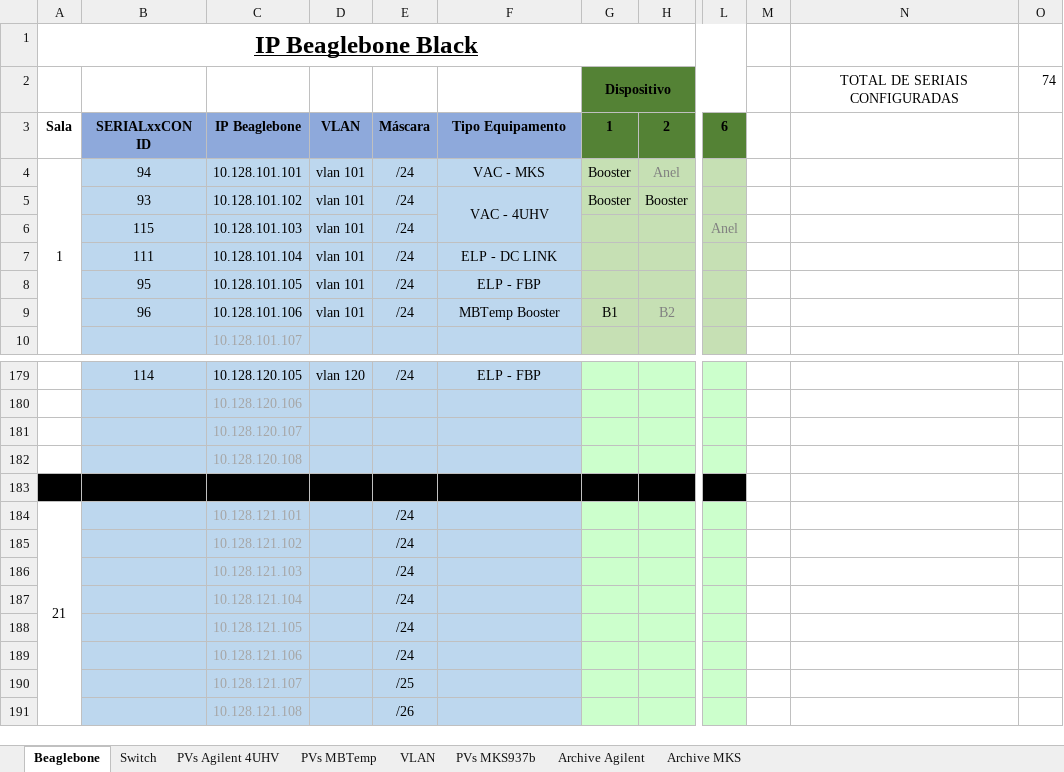
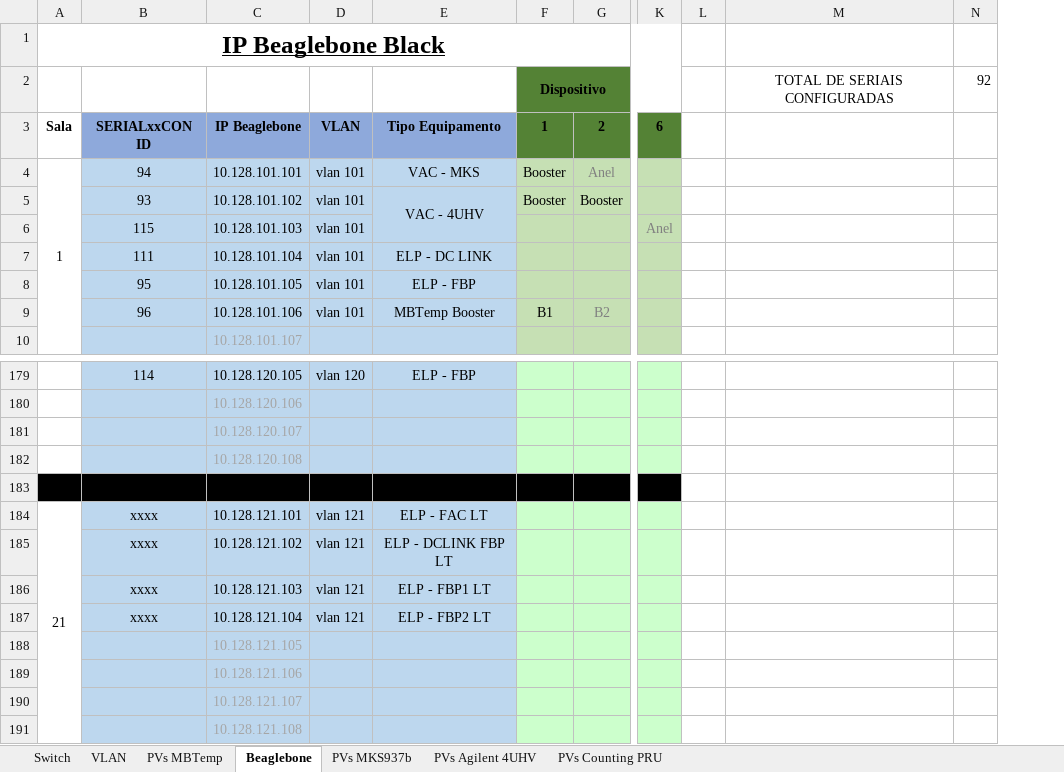
Before and after one commit to lnls-sirius/pydm-opi, an Excel workbook: Redes e Beaglebones.xlsx, sheet Beaglebone, drawn as a sheet; only a part is shown, gaps mark what is left out; values as stored, in another font and other column widths than the file's, no borders; removed rows and columns are numbered as before the commit, all else as after; the diff covers the shown part only; the diff names each change by its address in the sheet, - before the commit and + after, or states it on an @@ line.

```diff
--- a/Redes e Beaglebones.xlsx (sheet Beaglebone)
+++ b/Redes e Beaglebones.xlsx (sheet Beaglebone)
@@ sheet tab hidden: Archive Agilent @@
@@ sheet tab hidden: Archive MKS @@
+sheet tab: PVs Counting PRU
@@ sheet tab order changed: Switch | VLAN | PVs MBTemp | Beaglebone | PVs MKS937b | PVs Agilent 4UHV | PVs Counting PRU @@
-column E, rows 3-9: Máscara | /24 | /24 | /24 | /24 | /24 | /24; rows 179-191: /24 |  |  |  |  | /24 | /24 | /24 | /24 | /24 | /24 | /25 | /26
-column M, empty
+column L, empty
-column O, row 2: 74
+column N, row 2: 92
-B184:B187: (empty)
+B184:B187: xxxx
-C184:C187 text colour: #A6A6A6
+C184:C187 text colour: black
-D184:D187: (empty)
+D184:D187: vlan 121
-E184: (empty)
+E184: ELP - FAC LT
-E185: (empty)
+E185: ELP - DCLINK FBP LT
-E186: (empty)
+E186: ELP - FBP1 LT
-E187: (empty)
+E187: ELP - FBP2 LT
```
Also changed, not shown: 17 edited cells and cell formats elsewhere in this sheet, sheet PVs Agilent 4UHV, sheet Switch.
